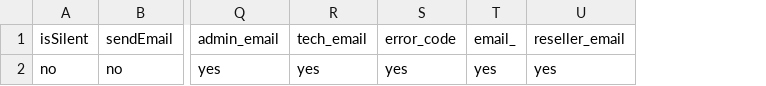
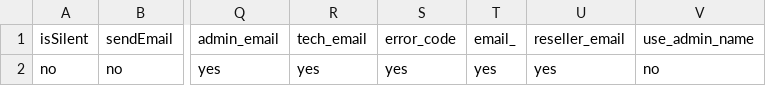
Before and after one commit to ikostan/domain-check, a CSV file: Domain-Check_v5.0/config.csv, drawn as a sheet; only a part is shown, gaps mark what is left out; the diff names each change by its address in the sheet, - before the commit and + after, or states it on an @@ line.

Commit message:
Bug fixes and use_admin_name flag

```diff
--- a/Domain-Check_v5.0/config.csv
+++ b/Domain-Check_v5.0/config.csv
+column V (use_admin_name), row 2: no
```
Also changed, not shown: 1 other file.
